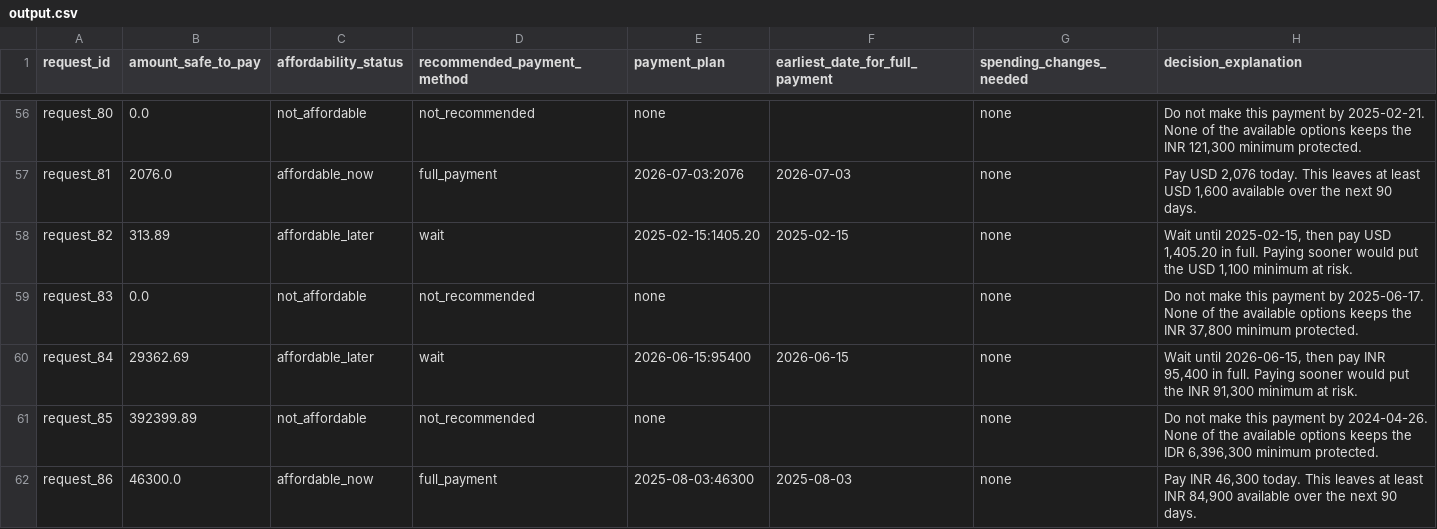
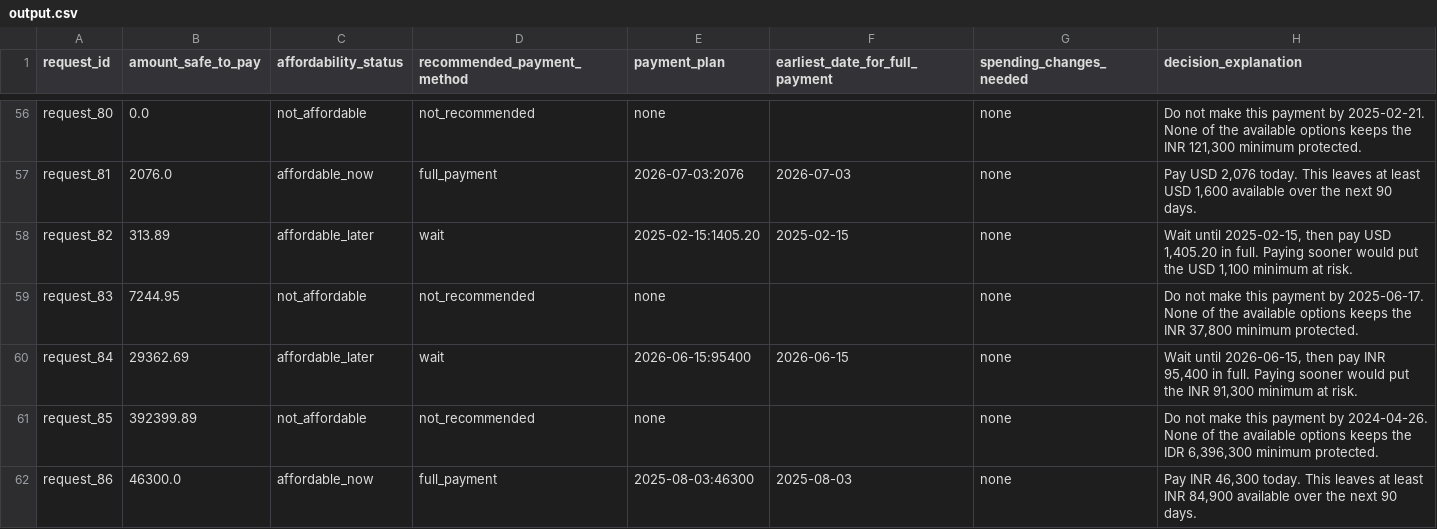
Before and after one commit to Zoxoc/hackerrank-orchestrate-sep26, a CSV file: output.csv, drawn as a sheet; only a part is shown, gaps mark what is left out; the diff covers the shown part only.

Commit message:
fix: Scope new-bill amounts to the bill's own sentence
Add _bill_sentence_amounts and use it in the ADD_BILL branch so a
new recurring bill only applies when its own sentence states an
amount, instead of reusing any figure from the message. Regenerate
output.csv, sample_test_report.txt, and code.zip.

```diff
--- a/output.csv
+++ b/output.csv
@@ -58,3 +58,3 @@ request_81,2076.0,affordable_now,full_payment,2026-07-03:2076,2026-07-03,none,"P
 request_82,313.89,affordable_later,wait,2025-02-15:1405.20,2025-02-15,none,"Wait until 2025-02-15, then pay USD 1,405.20 in full. Paying sooner would put the USD 1,100 minimum at risk."
-request_83,0.0,not_affordable,not_recommended,none,,none,"Do not make this payment by 2025-06-17. None of the available options keeps the INR 37,800 minimum protected."
+request_83,7244.95,not_affordable,not_recommended,none,,none,"Do not make this payment by 2025-06-17. None of the available options keeps the INR 37,800 minimum protected."
 request_84,29362.69,affordable_later,wait,2026-06-15:95400,2026-06-15,none,"Wait until 2026-06-15, then pay INR 95,400 in full. Paying sooner would put the INR 91,300 minimum at risk."
```
Also changed, not shown: 44 edited cells elsewhere in this file, 4 other files.
